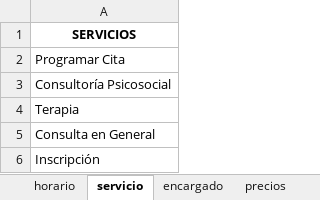
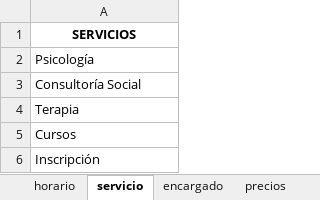
Before and after one commit to jagt2024/reservar, an Excel workbook: archivos-amo/parametros_empresa.xlsx, sheet servicio, drawn as a sheet; values as stored, in another font and other column widths than the file's, no borders; the diff names each change by its address in the sheet, - before the commit and + after, or states it on an @@ line.

```diff
--- a/archivos-amo/parametros_empresa.xlsx (sheet servicio)
+++ b/archivos-amo/parametros_empresa.xlsx (sheet servicio)
-A2: Programar Cita
+A2: Psicología
-A3: Consultoría Psicosocial
+A3: Consultoría Social
-A5: Consulta en General
+A5: Cursos
```
Also changed, not shown: sheet encargado, sheet encargado_psicologia, sheet encargado_cursos, sheet encargado_consultoria, sheet emisor, sheet zonas, 3 more sheets, other sheet tabs, Clinica-Amor/archivos-amo/parametros_empresa.xlsx, 11 other files.
